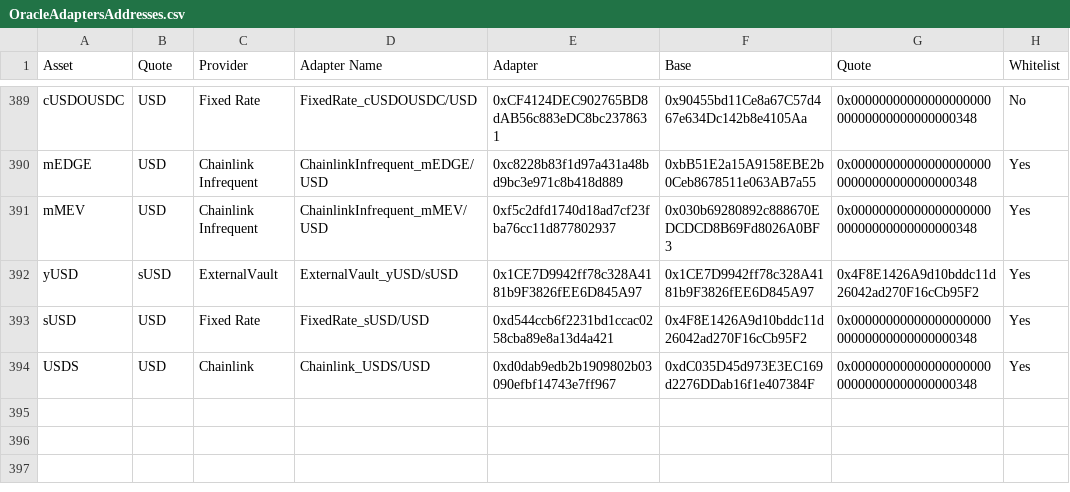
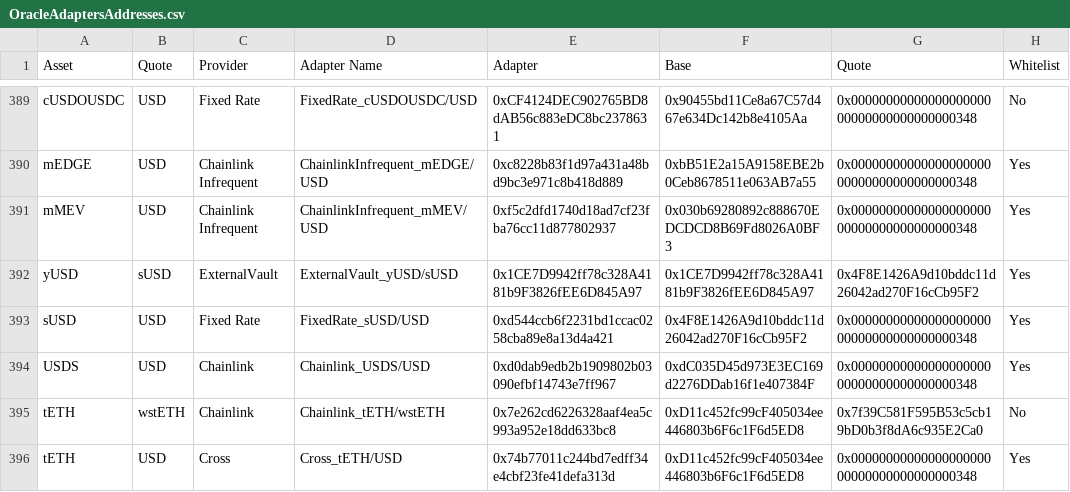
Before and after one commit to euler-xyz/euler-interfaces, a CSV file: addresses/1/OracleAdaptersAddresses.csv, drawn as a sheet; only a part is shown, gaps mark what is left out.

Commit message:
feat: Treehouse tETH oracle
Signed-off-by: totomanov <63903313+totomanov@users.noreply.github.com>

```diff
--- a/addresses/1/OracleAdaptersAddresses.csv
+++ b/addresses/1/OracleAdaptersAddresses.csv
@@ -394 +394,3 @@ sUSD,USD,Fixed Rate,FixedRate_sUSD/USD,0xd544ccb6f2231bd1ccac0258cba89e8a13d4a42
 USDS,USD,Chainlink,Chainlink_USDS/USD,0xd0dab9edb2b1909802b03090efbf14743e7ff967,0xdC035D45d973E3EC169d2276DDab16f1e407384F,0x0000000000000000000000000000000000000348,Yes
+tETH,wstETH,Chainlink,Chainlink_tETH/wstETH,0x7e262cd6226328aaf4ea5c993a952e18dd633bc8,0xD11c452fc99cF405034ee446803b6F6c1F6d5ED8,0x7f39C581F595B53c5cb19bD0b3f8dA6c935E2Ca0,No
+tETH,USD,Cross,Cross_tETH/USD,0x74b77011c244bd7edff34e4cbf23fe41defa313d,0xD11c452fc99cF405034ee446803b6F6c1F6d5ED8,0x0000000000000000000000000000000000000348,Yes
```
